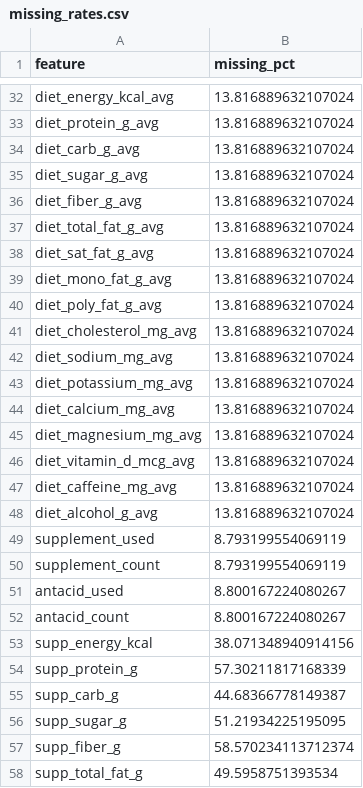
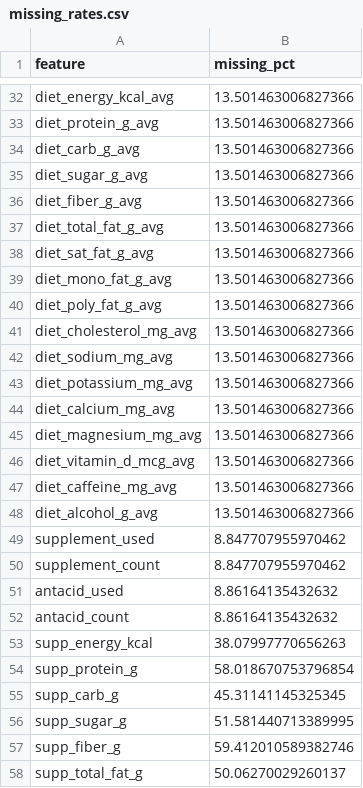
Before and after one commit to Chenyiooo/insulin-resistance-app-demo, a CSV file: data/processed/missing_rates.csv, drawn as a sheet; only a part is shown, gaps mark what is left out; the diff covers the shown part only; the diff names each change by its address in the sheet, - before the commit and + after, or states it on an @@ line.

```diff
--- a/data/processed/missing_rates.csv
+++ b/data/processed/missing_rates.csv
-B32:B48 (missing_pct): 13.816889632107024
+B32:B48 (missing_pct): 13.501463006827366
-B49:B50 (missing_pct): 8.793199554069119
+B49:B50 (missing_pct): 8.847707955970462
-B51:B52 (missing_pct): 8.800167224080267
+B51:B52 (missing_pct): 8.86164135432632
-B53 (missing_pct): 38.071348940914156
+B53 (missing_pct): 38.07997770656263
-B54 (missing_pct): 57.30211817168339
+B54 (missing_pct): 58.018670753796854
-B55 (missing_pct): 44.68366778149387
+B55 (missing_pct): 45.31141145325345
-B56 (missing_pct): 51.21934225195095
+B56 (missing_pct): 51.581440713389995
-B57 (missing_pct): 58.570234113712374
+B57 (missing_pct): 59.412010589382746
-B58 (missing_pct): 49.5958751393534
+B58 (missing_pct): 50.06270029260137
```
Also changed, not shown: 36 edited cells elsewhere in this file, results/tables/model_performance.csv, results/tables/shap_importance.csv, 16 other files.
